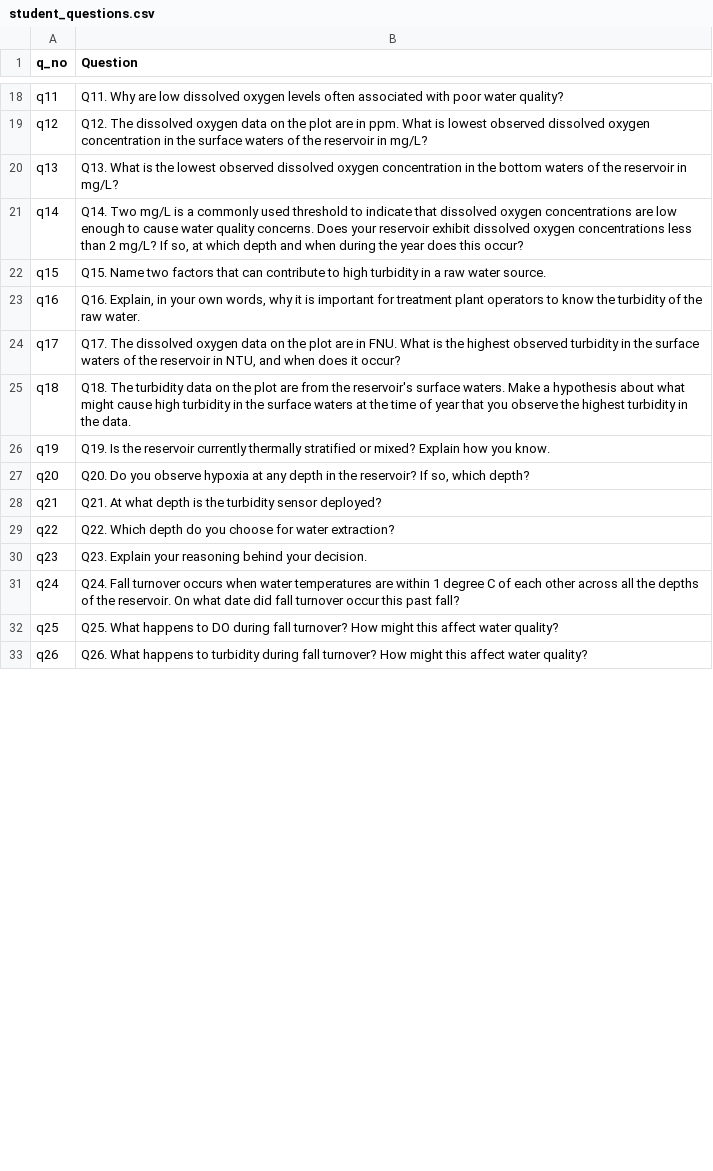
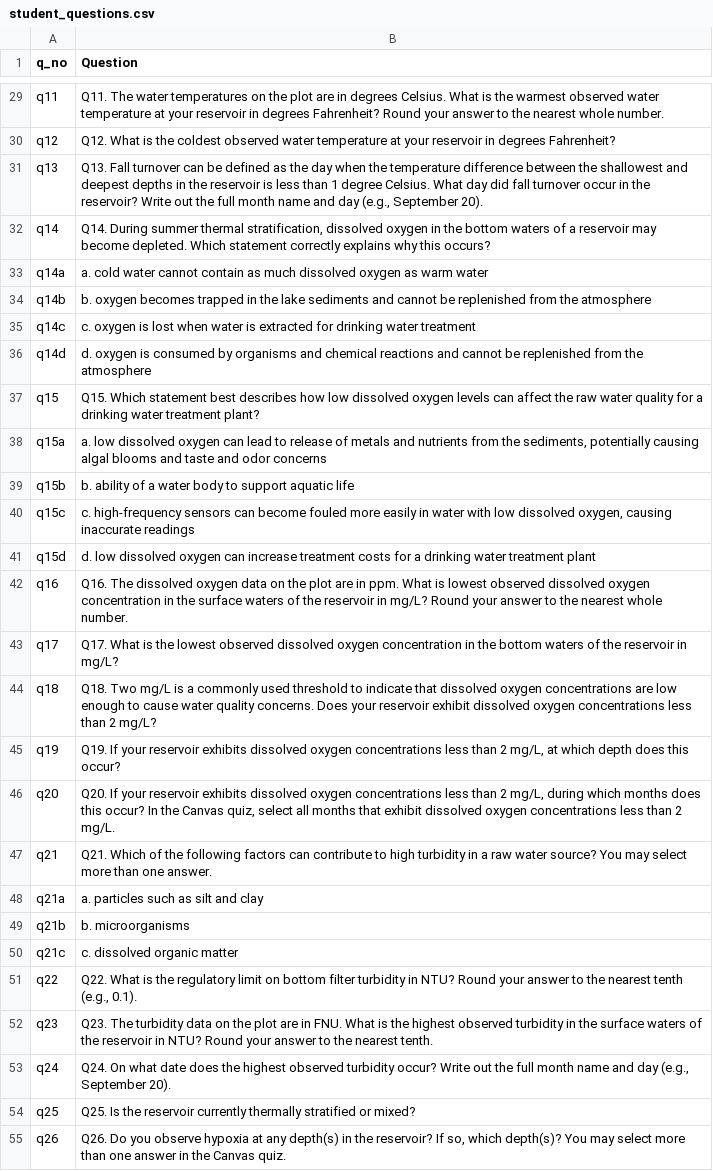
Before and after one commit to MacrosystemsEDDIE/module9, a CSV file: data/student_questions.csv, drawn as a sheet; only a part is shown, gaps mark what is left out; addresses are those after the commit; the diff covers the shown part only; the diff names each change by its address in the sheet, - before the commit and + after, or states it on an @@ line.

Commit message:
revising all questions to be self-grading

```diff
--- a/data/student_questions.csv
+++ b/data/student_questions.csv
-B29 (Question): Q11. Why are low dissolved oxygen levels often associated with poor water quality?
+B29 (Question): Q11. The water temperatures on the plot are in degrees Celsius. What is the warmest observed water temperature at your reservoir in degrees Fahrenheit? Round your answer to the nearest whole number.
-B30 (Question): Q12. The dissolved oxygen data on the plot are in ppm. What is lowest observed dissolved oxygen concentration in the surface waters of the reservoir in mg/L?
+B30 (Question): Q12. What is the coldest observed water temperature at your reservoir in degrees Fahrenheit?
-B31 (Question): Q13. What is the lowest observed dissolved oxygen concentration in the bottom waters of the reservoir in mg/L?
+B31 (Question): Q13. Fall turnover can be defined as the day when the temperature difference between the shallowest and deepest depths in the reservoir is less than 1 degree Celsius. What day did fall turnover occur in the reservoir? Write out the full month name and day (e.g., September 20).
-B32 (Question): Q14. Two mg/L is a commonly used threshold to indicate that dissolved oxygen concentrations are low enough to cause water quality concerns. Does your reservoir exhibit dissolved oxygen concentrations less than 2 mg/L? If so, at which depth and when during the year does this occur?
+B32 (Question): Q14. During summer thermal stratification, dissolved oxygen in the bottom waters of a reservoir may become depleted. Which statement correctly explains why this occurs?
+row 33: q14a | a. cold water cannot contain as much dissolved oxygen as warm water
+row 34: q14b | b. oxygen becomes trapped in the lake sediments and cannot be replenished from the atmosphere
+row 35: q14c | c. oxygen is lost when water is extracted for drinking water treatment
+row 36: q14d | d. oxygen is consumed by organisms and chemical reactions and cannot be replenished from the atmosphere
-B37 (Question): Q15. Name two factors that can contribute to high turbidity in a raw water source.
+B37 (Question): Q15. Which statement best describes how low dissolved oxygen levels can affect the raw water quality for a drinking water treatment plant?
+row 38: q15a | a. low dissolved oxygen can lead to release of metals and nutrients from the sediments, potentially causing algal blooms and taste and odor concerns
+row 39: q15b | b. ability of a water body to support aquatic life
+row 40: q15c | c. high-frequency sensors can become fouled more easily in water with low dissolved oxygen, causing inaccurate readings
+row 41: q15d | d. low dissolved oxygen can increase treatment costs for a drinking water treatment plant
-B42 (Question): Q16. Explain, in your own words, why it is important for treatment plant operators to know the turbidity of the raw water.
+B42 (Question): Q16. The dissolved oxygen data on the plot are in ppm. What is lowest observed dissolved oxygen concentration in the surface waters of the reservoir in mg/L? Round your answer to the nearest whole number.
-B43 (Question): Q17. The dissolved oxygen data on the plot are in FNU. What is the highest observed turbidity in the surface waters of the reservoir in NTU, and when does it occur?
+B43 (Question): Q17. What is the lowest observed dissolved oxygen concentration in the bottom waters of the reservoir in mg/L?
-B44 (Question): Q18. The turbidity data on the plot are from the reservoir's surface waters. Make a hypothesis about what might cause high turbidity in the surface waters at the time of year that you observe the highest turbidity in the data.
+B44 (Question): Q18. Two mg/L is a commonly used threshold to indicate that dissolved oxygen concentrations are low enough to cause water quality concerns. Does your reservoir exhibit dissolved oxygen concentrations less than 2 mg/L?
-B45 (Question): Q19. Is the reservoir currently thermally stratified or mixed? Explain how you know.
+B45 (Question): Q19. If your reservoir exhibits dissolved oxygen concentrations less than 2 mg/L, at which depth does this occur?
-B46 (Question): Q20. Do you observe hypoxia at any depth in the reservoir? If so, which depth?
+B46 (Question): Q20. If your reservoir exhibits dissolved oxygen concentrations less than 2 mg/L, during which months does this occur? In the Canvas quiz, select all months that exhibit dissolved oxygen concentrations less than 2 mg/L.
-B47 (Question): Q21. At what depth is the turbidity sensor deployed?
+B47 (Question): Q21. Which of the following factors can contribute to high turbidity in a raw water source? You may select more than one answer.
+row 48: q21a | a. particles such as silt and clay
+row 49: q21b | b. microorganisms
+row 50: q21c | c. dissolved organic matter
-B51 (Question): Q22. Which depth do you choose for water extraction?
+B51 (Question): Q22. What is the regulatory limit on bottom filter turbidity in NTU? Round your answer to the nearest tenth (e.g., 0.1).
-B52 (Question): Q23. Explain your reasoning behind your decision.
+B52 (Question): Q23. The turbidity data on the plot are in FNU. What is the highest observed turbidity in the surface waters of the reservoir in NTU? Round your answer to the nearest tenth.
-B53 (Question): Q24. Fall turnover occurs when water temperatures are within 1 degree C of each other across all the depths of the reservoir. On what date did fall turnover occur this past fall?
+B53 (Question): Q24. On what date does the highest observed turbidity occur? Write out the full month name and day (e.g., September 20).
-B54 (Question): Q25. What happens to DO during fall turnover? How might this affect water quality?
+B54 (Question): Q25. Is the reservoir currently thermally stratified or mixed?
-B55 (Question): Q26. What happens to turbidity during fall turnover? How might this affect water quality?
+B55 (Question): Q26. Do you observe hypoxia at any depth(s) in the reservoir? If so, which depth(s)? You may select more than one answer in the Canvas quiz.
```
Also changed, not shown: 25 added rows, 6 removed rows and 34 edited cells elsewhere in this file, 22 other files.
